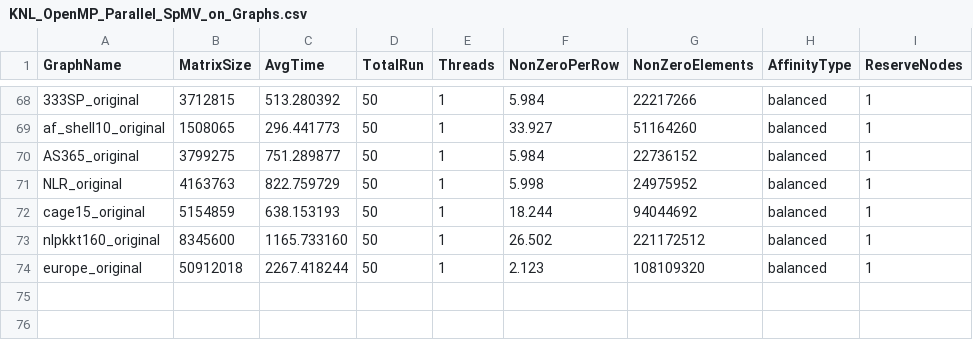
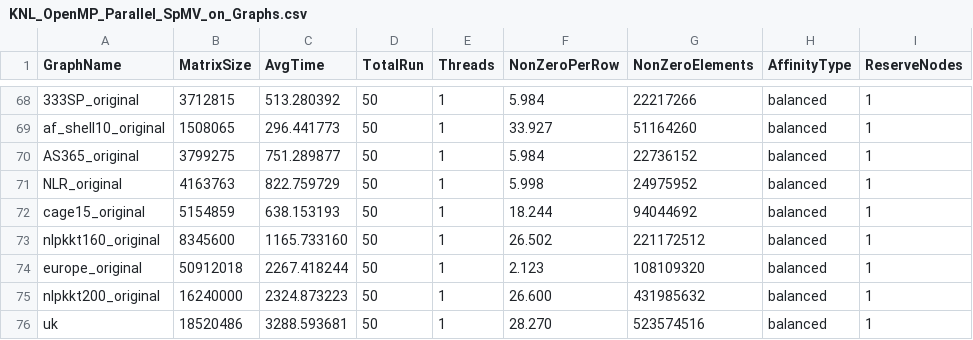
Before and after one commit to marufdsi/matvec-sparse, a CSV file: KNL_OpenMP_Parallel_SpMV_on_Graphs.csv, drawn as a sheet; only a part is shown, gaps mark what is left out.

Commit message:
result sets are added

```diff
--- a/KNL_OpenMP_Parallel_SpMV_on_Graphs.csv
+++ b/KNL_OpenMP_Parallel_SpMV_on_Graphs.csv
@@ -74 +74,3 @@ nlpkkt160_original,8345600,1165.733160,50,1,    26.502,221172512,balanced,1
 europe_original,50912018,2267.418244,50,1,     2.123,108109320,balanced,1
+nlpkkt200_original,16240000,2324.873223,50,1,    26.600,431985632,balanced,1
+uk,18520486,3288.593681,50,1,    28.270,523574516,balanced,1
```
